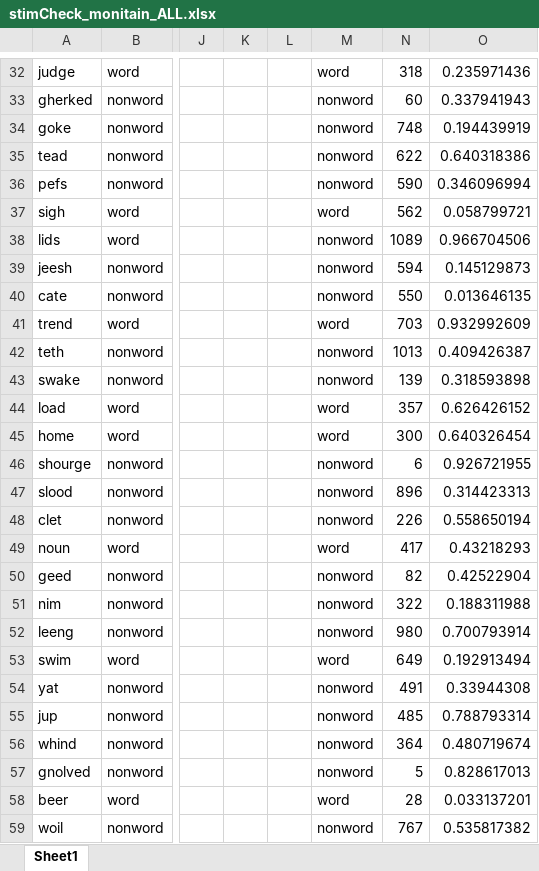
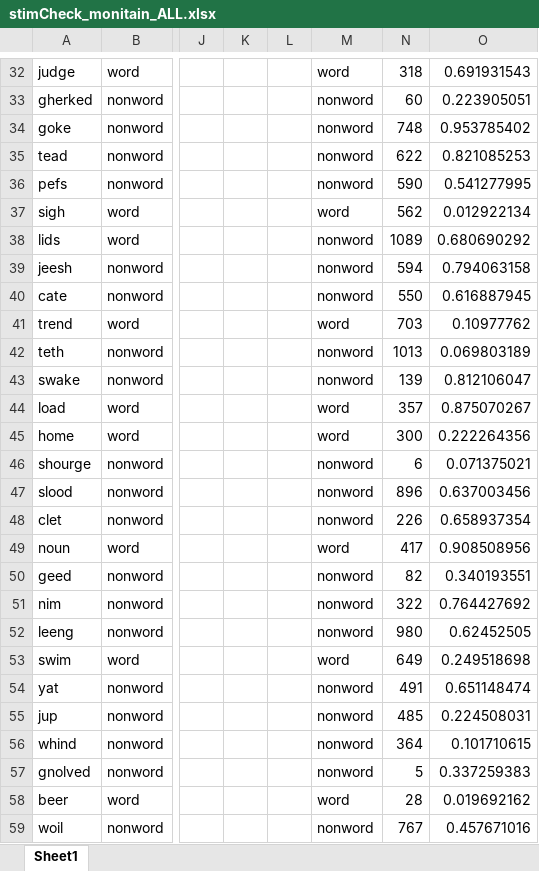
Before and after one commit to LewisPeacockLab/monitain, an Excel workbook: experiment/stimuli/stimCheck_monitain_ALL.xlsx, sheet Sheet1, drawn as a sheet; only a part is shown, gaps mark what is left out; values as stored, in another font and other column widths than the file's, no cell formats; the diff covers the shown part only; the diff names each change by its address in the sheet, - before the commit and + after, or states it on an @@ line.

```diff
--- a/experiment/stimuli/stimCheck_monitain_ALL.xlsx (sheet Sheet1)
+++ b/experiment/stimuli/stimCheck_monitain_ALL.xlsx (sheet Sheet1)
-O32: 0.235971436
+O32: 0.691931543
-O33: 0.337941943
+O33: 0.223905051
-O34: 0.194439919
+O34: 0.953785402
-O35: 0.640318386
+O35: 0.821085253
-O36: 0.346096994
+O36: 0.541277995
-O37: 0.058799721
+O37: 0.012922134
-O38: 0.966704506
+O38: 0.680690292
-O39: 0.145129873
+O39: 0.794063158
-O40: 0.013646135
+O40: 0.616887945
-O41: 0.932992609
+O41: 0.10977762
-O42: 0.409426387
+O42: 0.069803189
-O43: 0.318593898
+O43: 0.812106047
-O44: 0.626426152
+O44: 0.875070267
-O45: 0.640326454
+O45: 0.222264356
-O46: 0.926721955
+O46: 0.071375021
-O47: 0.314423313
+O47: 0.637003456
-O48: 0.558650194
+O48: 0.658937354
-O49: 0.43218293
+O49: 0.908508956
-O50: 0.42522904
+O50: 0.340193551
-O51: 0.188311988
+O51: 0.764427692
-O52: 0.700793914
+O52: 0.62452505
-O53: 0.192913494
+O53: 0.249518698
-O54: 0.33944308
+O54: 0.651148474
-O55: 0.788793314
+O55: 0.224508031
-O56: 0.480719674
+O56: 0.101710615
-O57: 0.828617013
+O57: 0.337259383
-O58: 0.033137201
+O58: 0.019692162
-O59: 0.535817382
+O59: 0.457671016
```
Also changed, not shown: 1970 edited cells elsewhere in this sheet, cell formats, 2 other files.
